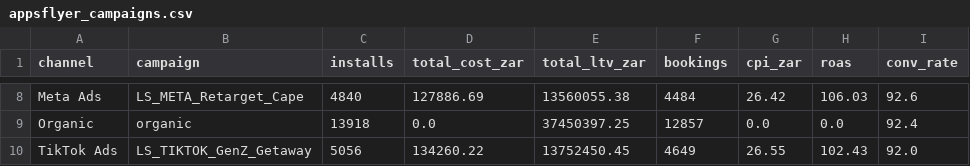
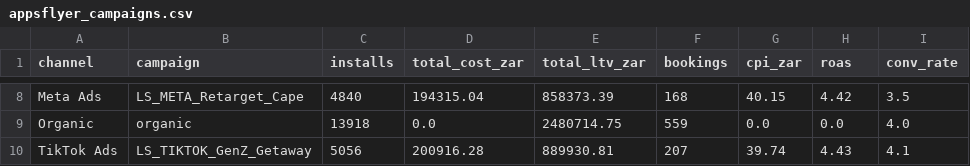
Before and after one commit to anthonyapollis/SA_Accommodation_Intelligence_Platform, a CSV file: data/appsflyer_campaigns.csv, drawn as a sheet; only a part is shown, gaps mark what is left out; the diff covers the shown part only; the diff names each change by its address in the sheet, - before the commit and + after, or states it on an @@ line.

```diff
--- a/data/appsflyer_campaigns.csv
+++ b/data/appsflyer_campaigns.csv
-D8 (total_cost_zar): 127886.69
+D8 (total_cost_zar): 194315.04
-E8 (total_ltv_zar): 13560055.38
+E8 (total_ltv_zar): 858373.39
-F8 (bookings): 4484
+F8 (bookings): 168
-G8 (cpi_zar): 26.42
+G8 (cpi_zar): 40.15
-H8 (roas): 106.03
+H8 (roas): 4.42
-I8 (conv_rate): 92.6
+I8 (conv_rate): 3.5
-E9 (total_ltv_zar): 37450397.25
+E9 (total_ltv_zar): 2480714.75
-F9 (bookings): 12857
+F9 (bookings): 559
-I9 (conv_rate): 92.4
+I9 (conv_rate): 4.0
-D10 (total_cost_zar): 134260.22
+D10 (total_cost_zar): 200916.28
-E10 (total_ltv_zar): 13752450.45
+E10 (total_ltv_zar): 889930.81
-F10 (bookings): 4649
+F10 (bookings): 207
-G10 (cpi_zar): 26.55
+G10 (cpi_zar): 39.74
-H10 (roas): 102.43
+H10 (roas): 4.43
-I10 (conv_rate): 92.0
+I10 (conv_rate): 4.1
```
Also changed, not shown: 30 edited cells elsewhere in this file, 4 other files.
